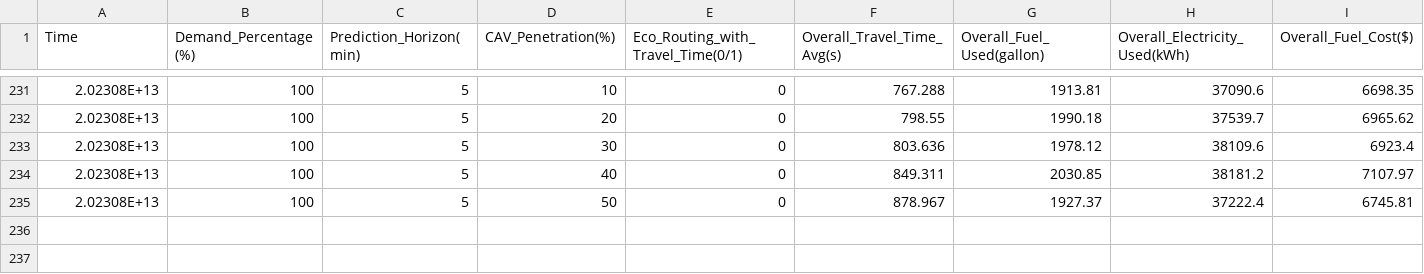
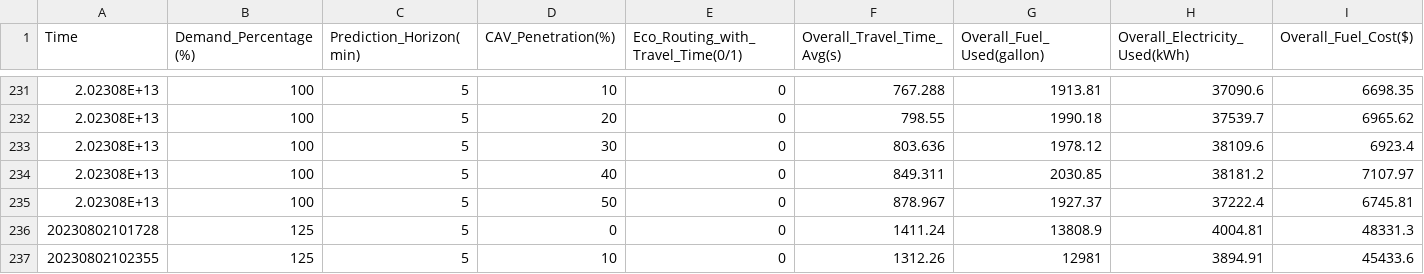
Before and after one commit to AlexWangVT/digital_twin_aimsun_eco_routing, a CSV file: sim_logs/summary.csv, drawn as a sheet; only a part is shown, gaps mark what is left out; rows hold the shown columns only; the diff names each change by its address in the sheet, - before the commit and + after, or states it on an @@ line.

Commit message:
add statistics on number of left vehicles at the end of simulation

```diff
--- a/sim_logs/summary.csv
+++ b/sim_logs/summary.csv
+row 236: 20230802101728 | 125 | 5 | 0 | 0 | 1411.24 | 13808.9 | 4004.81 | 48331.3
+row 237: 20230802102355 | 125 | 5 | 10 | 0 | 1312.26 | 12981 | 3894.91 | 45433.6
```
Also changed, not shown: 3 other files.
